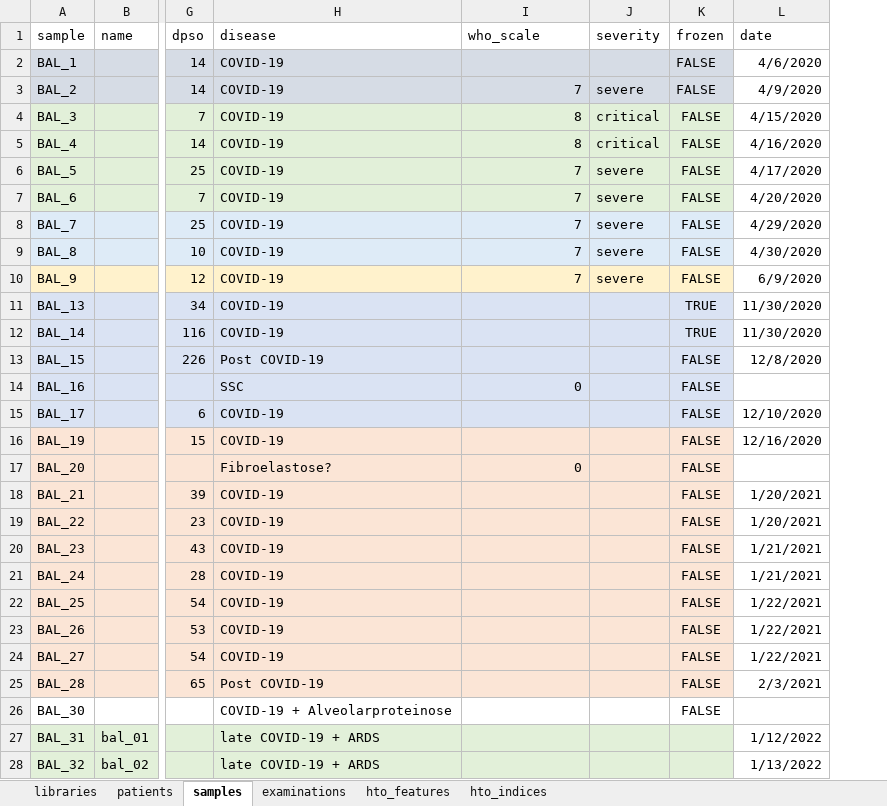
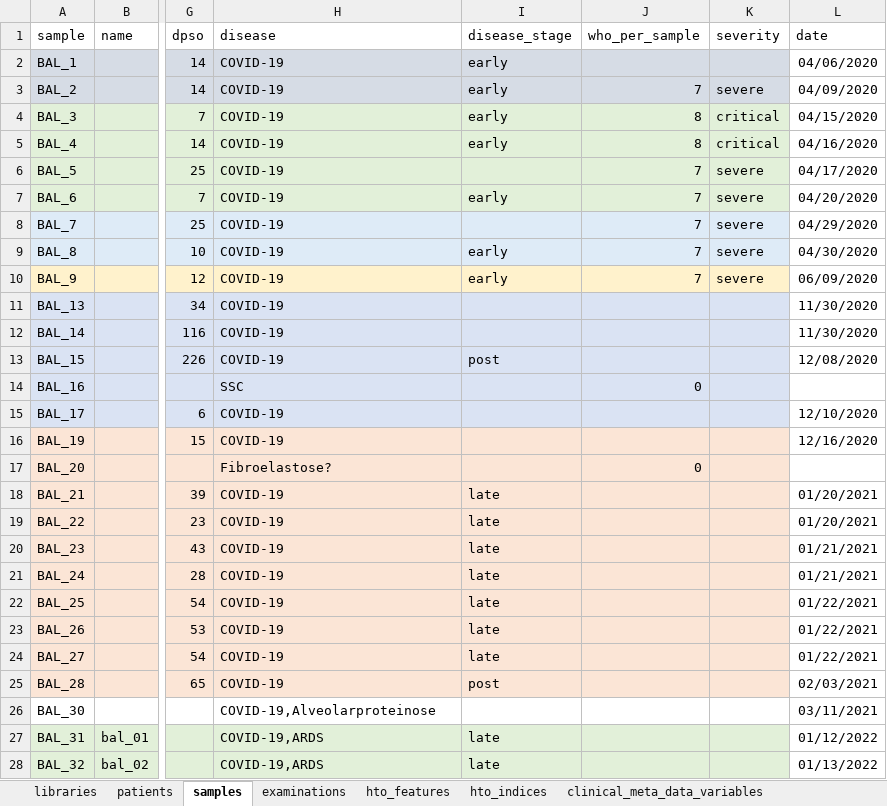
Before and after one commit to saliba-lab/covid19-bal-atlas-integration, an Excel workbook: docs/overview.xlsx, sheet samples, drawn as a sheet; only a part is shown, gaps mark what is left out; values as stored, in another font and other column widths than the file's, no borders; conditional formats not drawn; removed rows and columns are numbered as before the commit, all else as after; the diff covers the shown part only; the diff names each change by its address in the sheet, - before the commit and + after, or states it on an @@ line.

Commit message:
Add overview, marker and promac-meta tables.

```diff
--- a/docs/overview.xlsx (sheet samples)
+++ b/docs/overview.xlsx (sheet samples)
+sheet tab: clinical_meta_data_variables
+column I (disease_stage), rows 2-28: early | early | early | early |  | early |  | early | early |  |  | post |  |  |  |  | late | late | late | late | late | late | late | post |  | late | late
-column K (frozen), rows 2-26: FALSE | FALSE | FALSE | FALSE | FALSE | FALSE | FALSE | FALSE | FALSE | TRUE | TRUE | FALSE | FALSE | FALSE | FALSE | FALSE | FALSE | FALSE | FALSE | FALSE | FALSE | FALSE | FALSE | FALSE | FALSE
-J1: who_scale
+J1: who_per_sample
-L2 (date): 4/6/2020
+L2 (date): 04/06/2020
-L3 (date): 4/9/2020
+L3 (date): 04/09/2020
-L4 (date): 4/15/2020
+L4 (date): 04/15/2020
-L5 (date): 4/16/2020
+L5 (date): 04/16/2020
-L6 (date): 4/17/2020
+L6 (date): 04/17/2020
-L7 (date): 4/20/2020
+L7 (date): 04/20/2020
-L8 (date): 4/29/2020
+L8 (date): 04/29/2020
-L9 (date): 4/30/2020
+L9 (date): 04/30/2020
-L10 (date): 6/9/2020
+L10 (date): 06/09/2020
-H13 (disease): Post COVID-19
+H13 (disease): COVID-19
-L13 (date): 12/8/2020
+L13 (date): 12/08/2020
-L18:L19 (date): 1/20/2021
+L18:L19 (date): 01/20/2021
-L20:L21 (date): 1/21/2021
+L20:L21 (date): 01/21/2021
-L22:L24 (date): 1/22/2021
+L22:L24 (date): 01/22/2021
-H25 (disease): Post COVID-19
+H25 (disease): COVID-19
-L25 (date): 2/3/2021
+L25 (date): 02/03/2021
-H26 (disease): COVID-19 + Alveolarproteinose
+H26 (disease): COVID-19,Alveolarproteinose
-L26 (date): (empty)
+L26 (date): 03/11/2021
-H27:H28 (disease): late COVID-19 + ARDS
+H27:H28 (disease): COVID-19,ARDS
-L27 (date): 1/12/2022
+L27 (date): 01/12/2022
-L28 (date): 1/13/2022
+L28 (date): 01/13/2022
```
Also changed, not shown: 42 edited cells elsewhere in this sheet, sheet patients, sheet examinations, sheet libraries, other sheet tabs, charts or pictures, docs/celltype/markers.xlsx, 1 other file.
